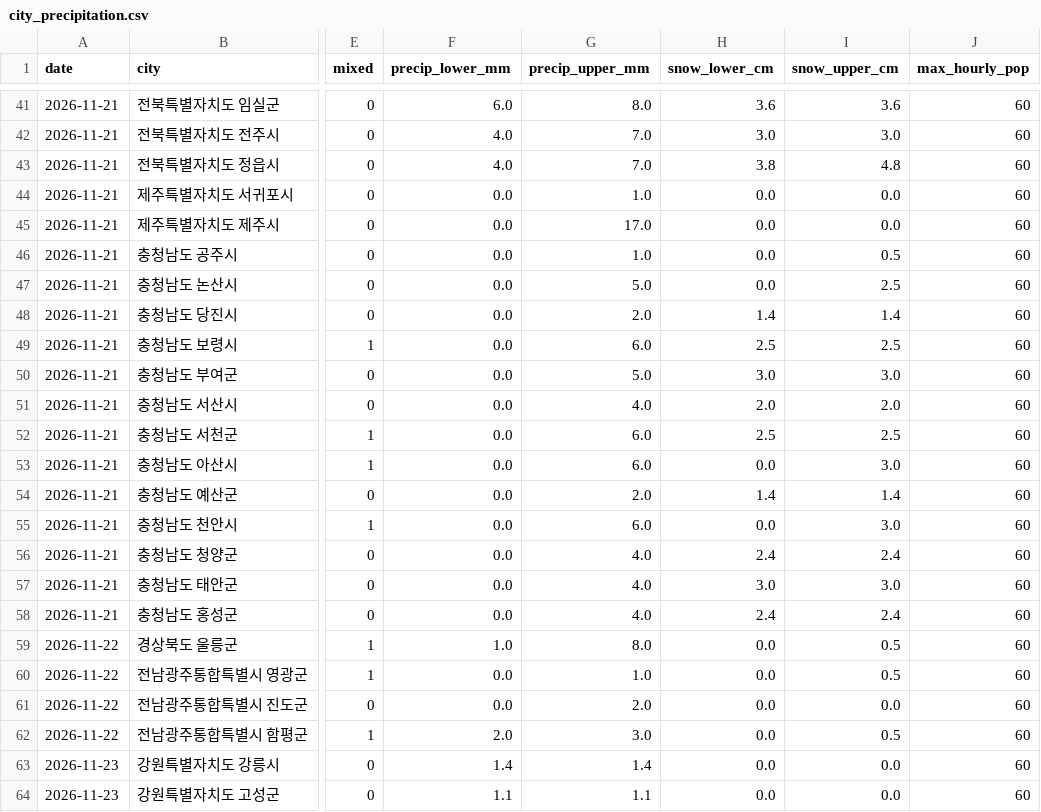
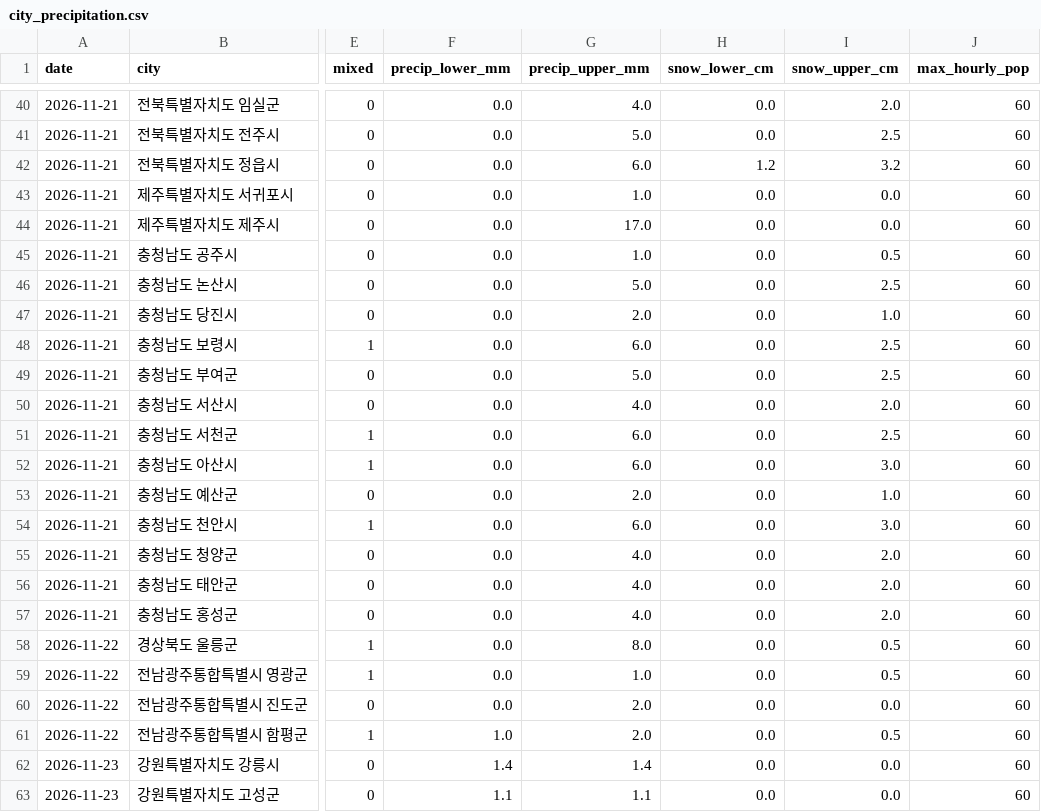
Before and after one commit to leetw1121/kma-chatgpt-bridge, a CSV file: data/city_precipitation.csv, drawn as a sheet; only a part is shown, gaps mark what is left out; addresses are those after the commit; the diff covers the shown part only; the diff names each change by its address in the sheet, - before the commit and + after, or states it on an @@ line.

```diff
--- a/data/city_precipitation.csv
+++ b/data/city_precipitation.csv
-F40 (precip_lower_mm): 6.0
+F40 (precip_lower_mm): 0.0
-G40 (precip_upper_mm): 8.0
+G40 (precip_upper_mm): 4.0
-H40 (snow_lower_cm): 3.6
+H40 (snow_lower_cm): 0.0
-I40 (snow_upper_cm): 3.6
+I40 (snow_upper_cm): 2.0
-F41:F42 (precip_lower_mm): 4.0
+F41:F42 (precip_lower_mm): 0.0
-G41 (precip_upper_mm): 7.0
+G41 (precip_upper_mm): 5.0
-H41 (snow_lower_cm): 3.0
+H41 (snow_lower_cm): 0.0
-I41 (snow_upper_cm): 3.0
+I41 (snow_upper_cm): 2.5
-G42 (precip_upper_mm): 7.0
+G42 (precip_upper_mm): 6.0
-H42 (snow_lower_cm): 3.8
+H42 (snow_lower_cm): 1.2
-I42 (snow_upper_cm): 4.8
+I42 (snow_upper_cm): 3.2
-H47 (snow_lower_cm): 1.4
+H47 (snow_lower_cm): 0.0
-I47 (snow_upper_cm): 1.4
+I47 (snow_upper_cm): 1.0
-H48 (snow_lower_cm): 2.5
+H48 (snow_lower_cm): 0.0
-H49 (snow_lower_cm): 3.0
+H49 (snow_lower_cm): 0.0
-I49 (snow_upper_cm): 3.0
+I49 (snow_upper_cm): 2.5
-H50 (snow_lower_cm): 2.0
+H50 (snow_lower_cm): 0.0
-H51 (snow_lower_cm): 2.5
+H51 (snow_lower_cm): 0.0
-H53 (snow_lower_cm): 1.4
+H53 (snow_lower_cm): 0.0
-I53 (snow_upper_cm): 1.4
+I53 (snow_upper_cm): 1.0
-H55 (snow_lower_cm): 2.4
+H55 (snow_lower_cm): 0.0
-I55 (snow_upper_cm): 2.4
+I55 (snow_upper_cm): 2.0
-H56 (snow_lower_cm): 3.0
+H56 (snow_lower_cm): 0.0
-I56 (snow_upper_cm): 3.0
+I56 (snow_upper_cm): 2.0
-H57 (snow_lower_cm): 2.4
+H57 (snow_lower_cm): 0.0
-I57 (snow_upper_cm): 2.4
+I57 (snow_upper_cm): 2.0
-F58 (precip_lower_mm): 1.0
+F58 (precip_lower_mm): 0.0
-F61 (precip_lower_mm): 2.0
+F61 (precip_lower_mm): 1.0
-G61 (precip_upper_mm): 3.0
+G61 (precip_upper_mm): 2.0
```
Also changed, not shown: 1 removed row and 80 edited cells elsewhere in this file, data/all_regions.csv, data/ecmwf_kma_coverage.csv, 11 other files.
